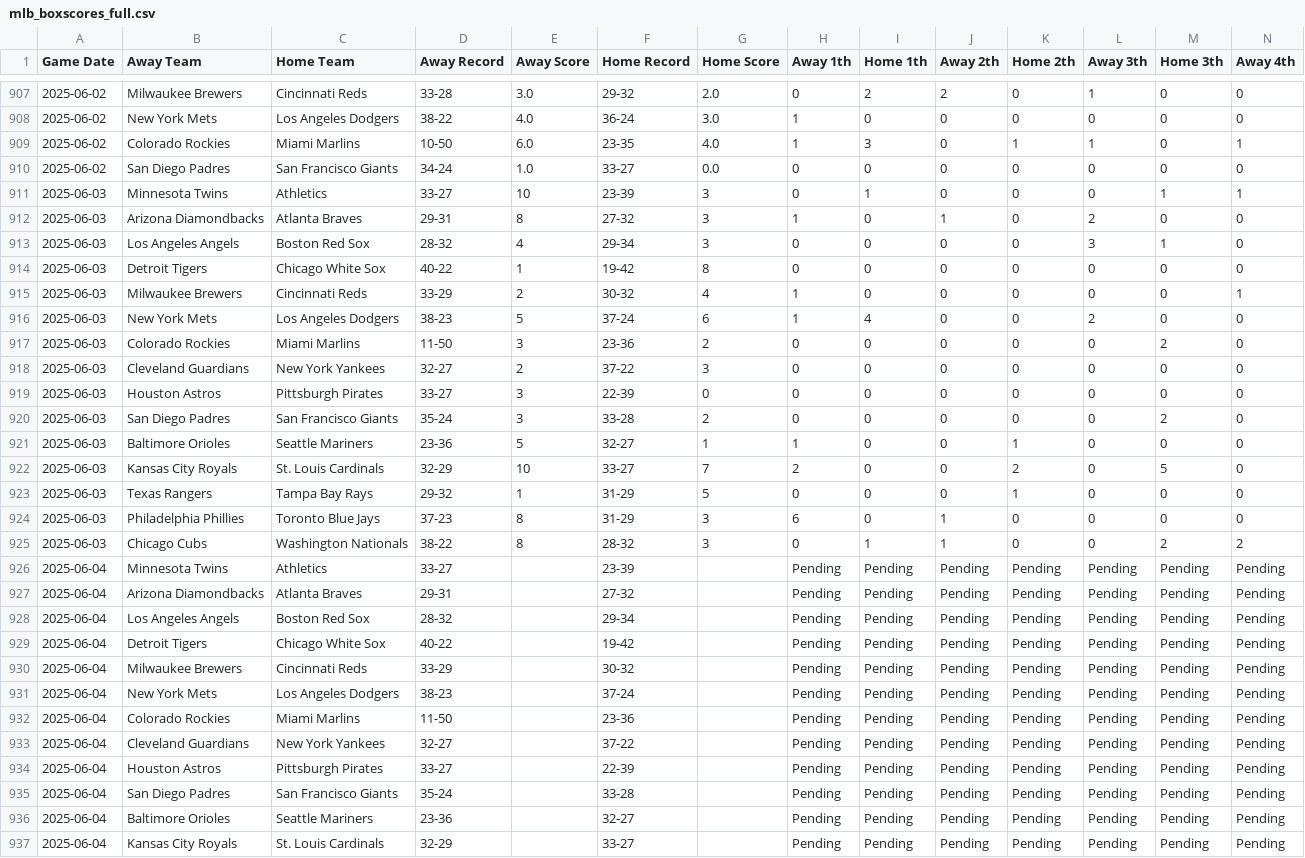
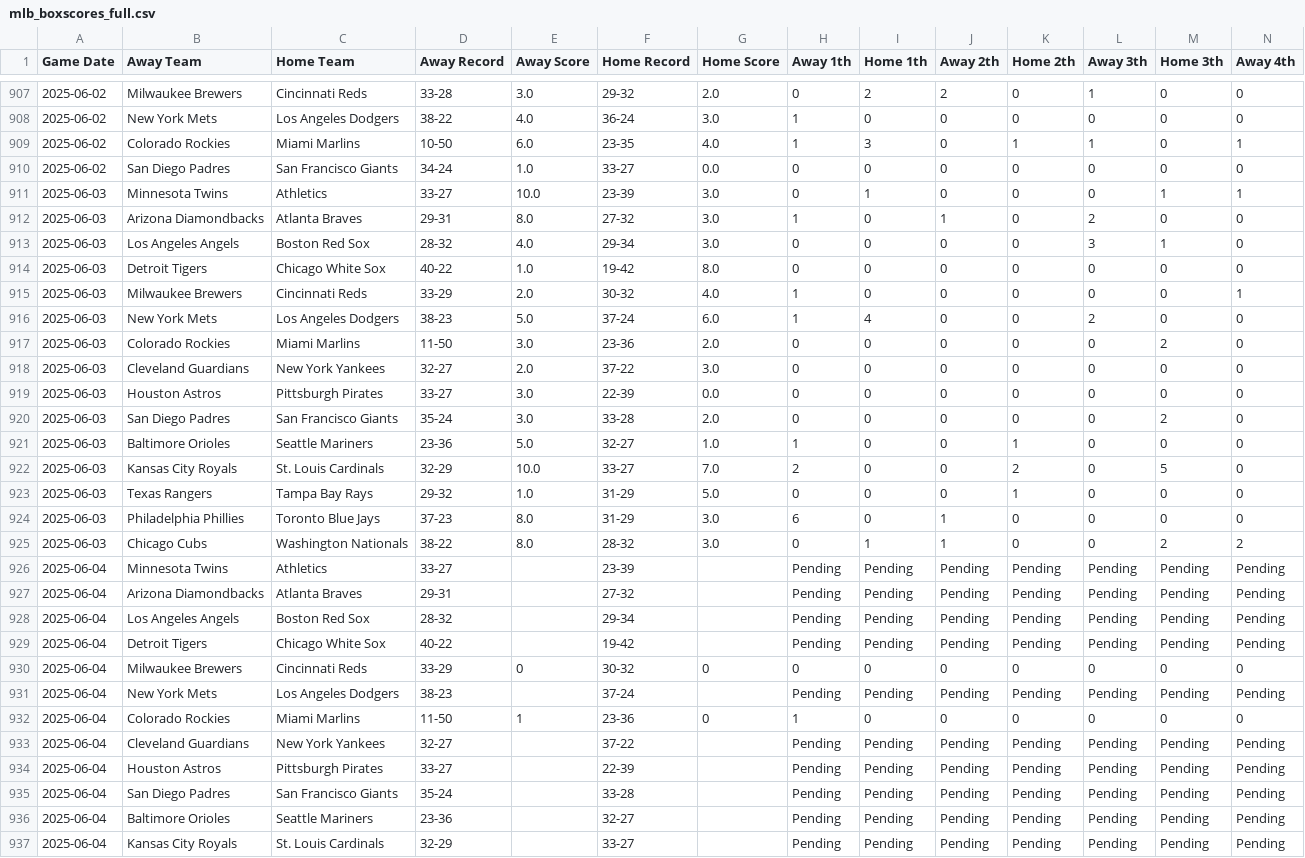
Before and after one commit to radgator13/boosted-innings-1-5, a CSV file: data/mlb_boxscores_full.csv, drawn as a sheet; only a part is shown, gaps mark what is left out; removed rows and columns are numbered as before the commit, all else as after; rows hold the shown columns only; the diff names each change by its address in the sheet, - before the commit and + after, or states it on an @@ line.

```diff
--- a/data/mlb_boxscores_full.csv
+++ b/data/mlb_boxscores_full.csv
-E911 (Away Score): 10
+E911 (Away Score): 10.0
-G911:G913 (Home Score): 3
+G911:G913 (Home Score): 3.0
-E912 (Away Score): 8
+E912 (Away Score): 8.0
-E913 (Away Score): 4
+E913 (Away Score): 4.0
-E914 (Away Score): 1
+E914 (Away Score): 1.0
-G914 (Home Score): 8
+G914 (Home Score): 8.0
-E915 (Away Score): 2
+E915 (Away Score): 2.0
-G915 (Home Score): 4
+G915 (Home Score): 4.0
-E916 (Away Score): 5
+E916 (Away Score): 5.0
-G916 (Home Score): 6
+G916 (Home Score): 6.0
-E917 (Away Score): 3
+E917 (Away Score): 3.0
-G917 (Home Score): 2
+G917 (Home Score): 2.0
-E918 (Away Score): 2
+E918 (Away Score): 2.0
-G918 (Home Score): 3
+G918 (Home Score): 3.0
-E919:E920 (Away Score): 3
+E919:E920 (Away Score): 3.0
-G919 (Home Score): 0
+G919 (Home Score): 0.0
-G920 (Home Score): 2
+G920 (Home Score): 2.0
-E921 (Away Score): 5
+E921 (Away Score): 5.0
-G921 (Home Score): 1
+G921 (Home Score): 1.0
-E922 (Away Score): 10
+E922 (Away Score): 10.0
-G922 (Home Score): 7
+G922 (Home Score): 7.0
-E923 (Away Score): 1
+E923 (Away Score): 1.0
-G923 (Home Score): 5
+G923 (Home Score): 5.0
-E924:E925 (Away Score): 8
+E924:E925 (Away Score): 8.0
-G924:G925 (Home Score): 3
+G924:G925 (Home Score): 3.0
-row 930: 2025-06-04 | Milwaukee Brewers | Cincinnati Reds | 33-29 |  | 30-32 |  | Pending | Pending | Pending | Pending | Pending | Pending | Pending
+row 930: 2025-06-04 | Milwaukee Brewers | Cincinnati Reds | 33-29 | 0 | 30-32 | 0 | 0 | 0 | 0 | 0 | 0 | 0 | 0
-row 932: 2025-06-04 | Colorado Rockies | Miami Marlins | 11-50 |  | 23-36 |  | Pending | Pending | Pending | Pending | Pending | Pending | Pending
+row 932: 2025-06-04 | Colorado Rockies | Miami Marlins | 11-50 | 1 | 23-36 | 0 | 1 | 0 | 0 | 0 | 0 | 0 | 0
```
Also changed, not shown: data/mlb_boxscores_1to5.csv, data/mlb_predictions.csv, 4 other files.
